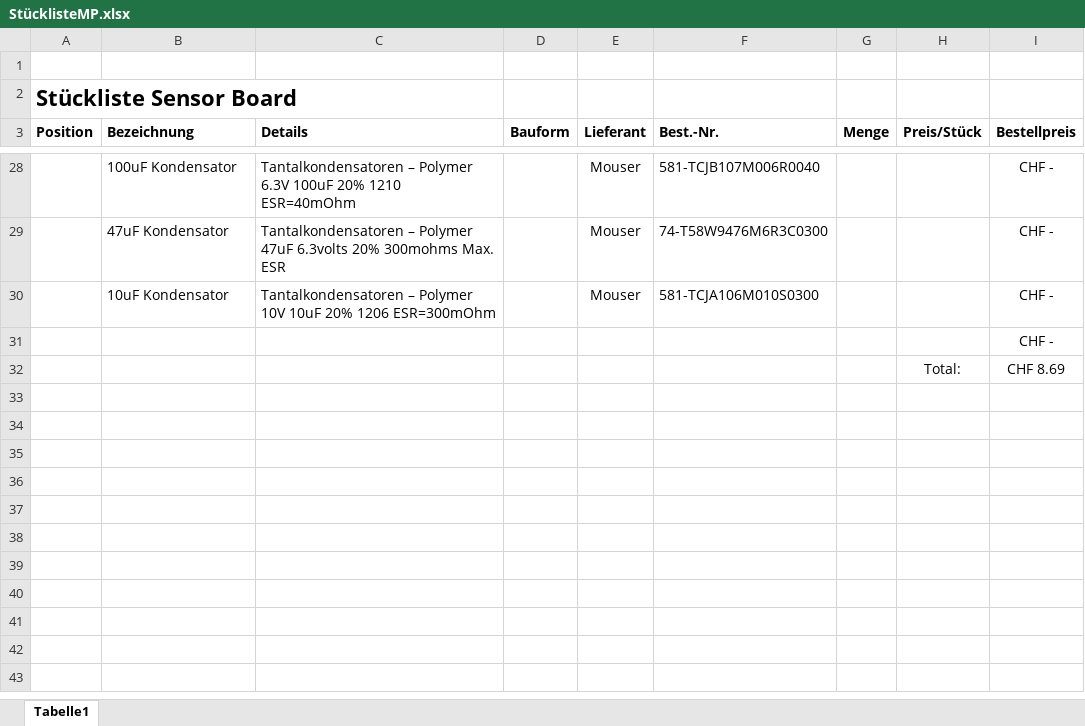
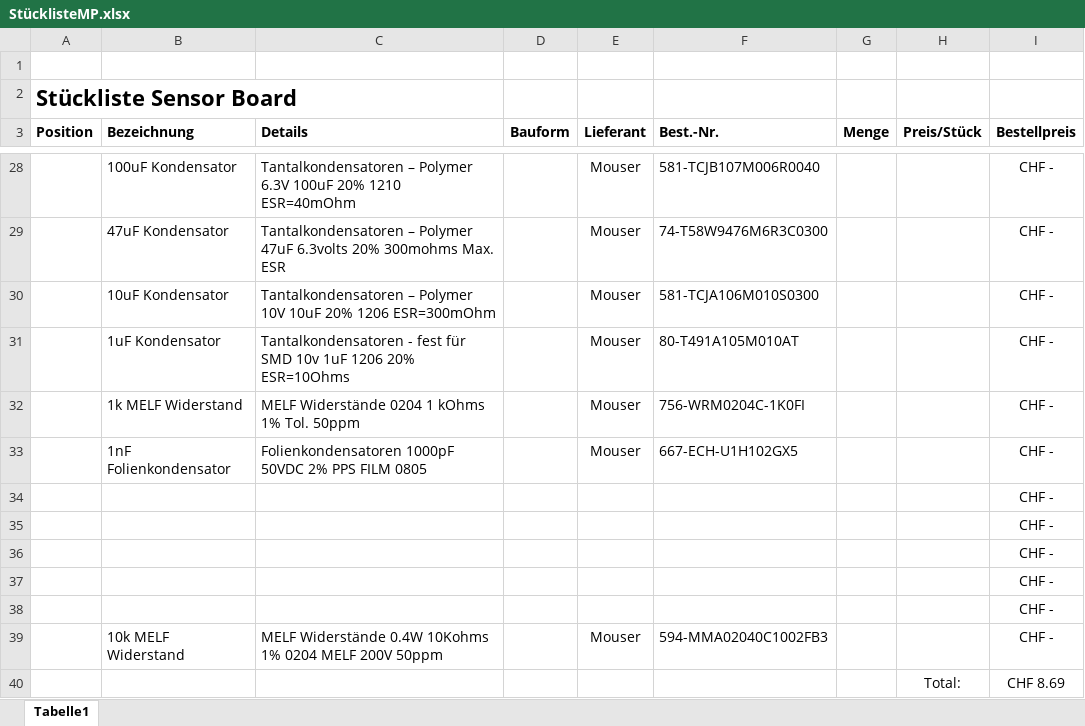
Before and after one commit to ArminWeinmann/Multi-Power-V2, an Excel workbook: StücklisteMP.xlsx, sheet Tabelle1, drawn as a sheet; only a part is shown, gaps mark what is left out; values as stored, in another font and other column widths than the file's, no borders; the diff names each change by its address in the sheet, - before the commit and + after, or states it on an @@ line.

```diff
--- a/StücklisteMP.xlsx (sheet Tabelle1)
+++ b/StücklisteMP.xlsx (sheet Tabelle1)
+row 31:  | 1uF Kondensator | Tantalkondensatoren - fest für SMD 10v 1uF 1206 20% ESR=10Ohms |  | Mouser | 80-T491A105M010AT |  |  | CHF -
+row 32:  | 1k MELF Widerstand | MELF Widerstände 0204 1 kOhms 1% Tol. 50ppm |  | Mouser | 756-WRM0204C-1K0FI |  |  | CHF -
+row 33:  | 1nF Folienkondensator | Folienkondensatoren 1000pF 50VDC 2% PPS FILM 0805 |  | Mouser | 667-ECH-U1H102GX5 |  |  | CHF -
+row 35:  |  |  |  |  |  |  |  | CHF -
+row 36:  |  |  |  |  |  |  |  | CHF -
+row 37:  |  |  |  |  |  |  |  | CHF -
+row 38:  |  |  |  |  |  |  |  | CHF -
+row 39:  | 10k MELF Widerstand | MELF Widerstände 0.4W 10Kohms 1% 0204 MELF 200V 50ppm |  | Mouser | 594-MMA02040C1002FB3 |  |  | CHF -
```
Also changed, not shown: formulas that keep their value, 5 other files.
